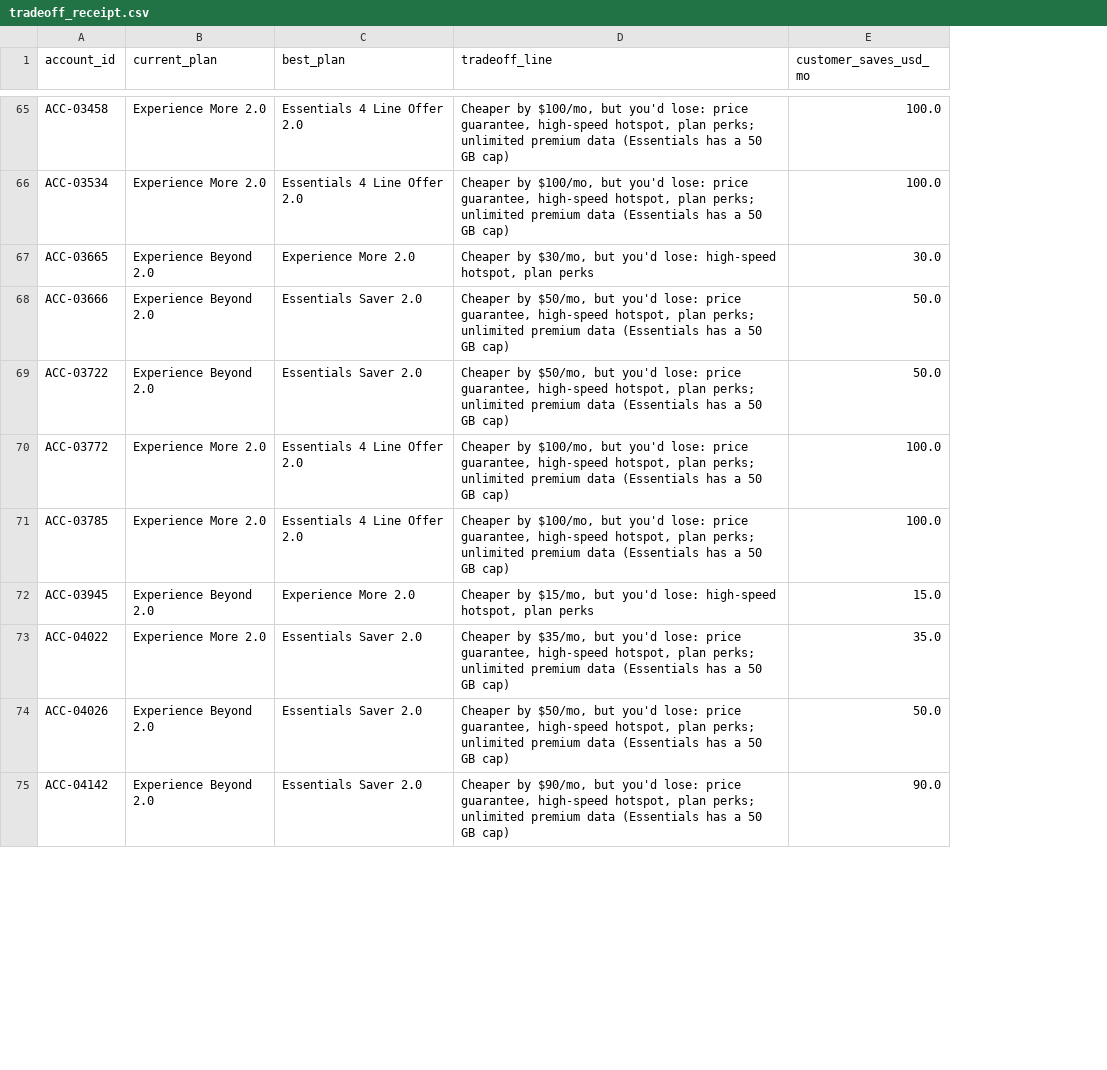
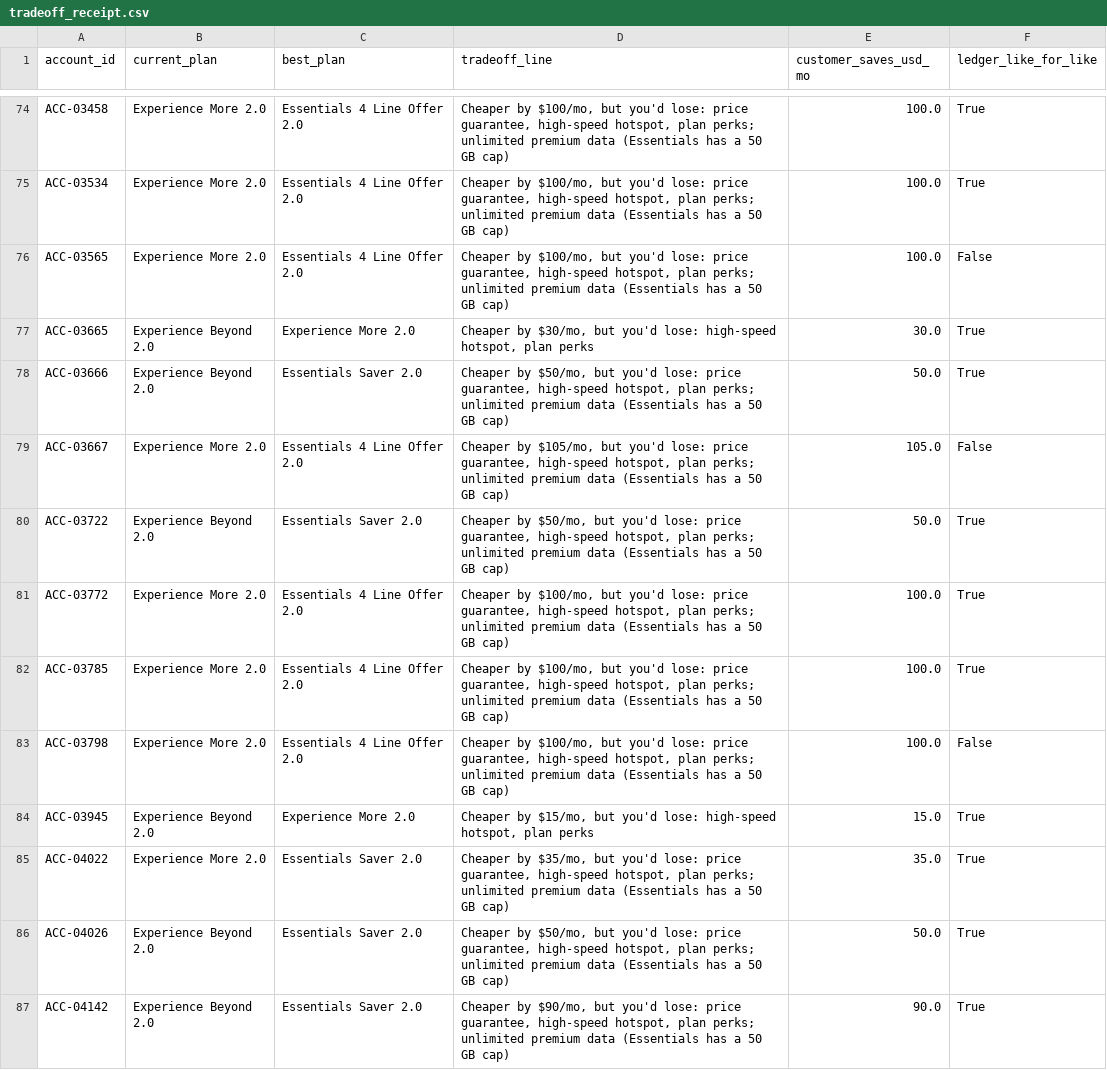
Before and after one commit to DavidJ-1/TM-Dubhacks26, a CSV file: data/decisions/tradeoff_receipt.csv, drawn as a sheet; only a part is shown, gaps mark what is left out; the diff covers the shown part only; the diff names each change by its address in the sheet, - before the commit and + after, or states it on an @@ line.

Commit message:
tm-offers: real bill-line counts 390 clean + 107 trade-off (all 110 'you'd lose' lines; 4+3 are messaged), 48 engine-only right-size silent; plain <=15-word reasons with build check (no identifiers, no callback off-call), short guardrail_note in our joined copy; data/decisions refreshed (synthetic)

```diff
--- a/data/decisions/tradeoff_receipt.csv
+++ b/data/decisions/tradeoff_receipt.csv
+column F (ledger_like_for_like), rows 74-75: True | True; rows 77-78: True | True; rows 80-82: all True; rows 84-87: all True
+row 76: ACC-03565 | Experience More 2.0 | Essentials 4 Line Offer 2.0 | Cheaper by $100/mo, but you'd lose: price guarantee, high-speed hotspot, plan perks; unlimited premium data (Essentials has a 50 GB cap) | 100.0 | False
+row 79: ACC-03667 | Experience More 2.0 | Essentials 4 Line Offer 2.0 | Cheaper by $105/mo, but you'd lose: price guarantee, high-speed hotspot, plan perks; unlimited premium data (Essentials has a 50 GB cap) | 105.0 | False
+row 83: ACC-03798 | Experience More 2.0 | Essentials 4 Line Offer 2.0 | Cheaper by $100/mo, but you'd lose: price guarantee, high-speed hotspot, plan perks; unlimited premium data (Essentials has a 50 GB cap) | 100.0 | False
```
Also changed, not shown: 13 added rows elsewhere in this file, 4 other files.
